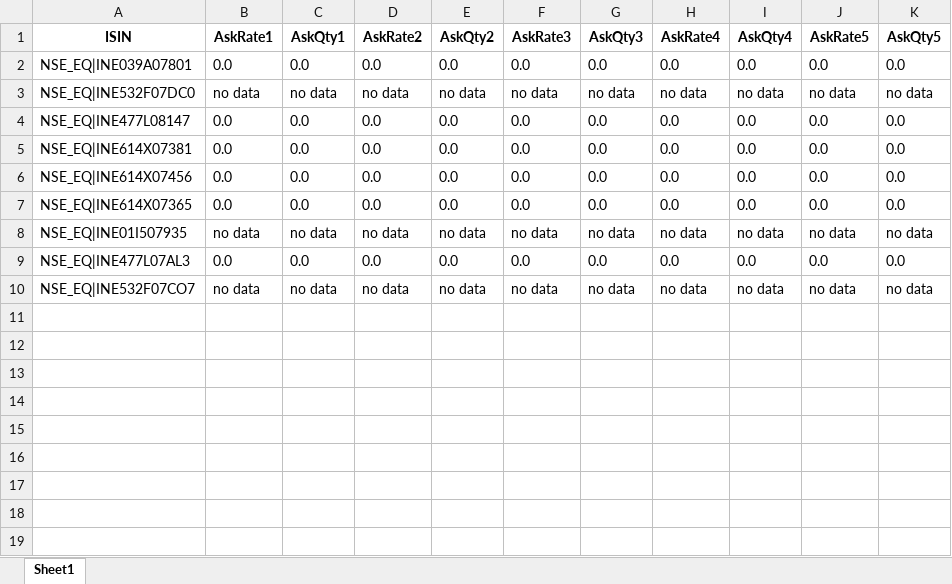
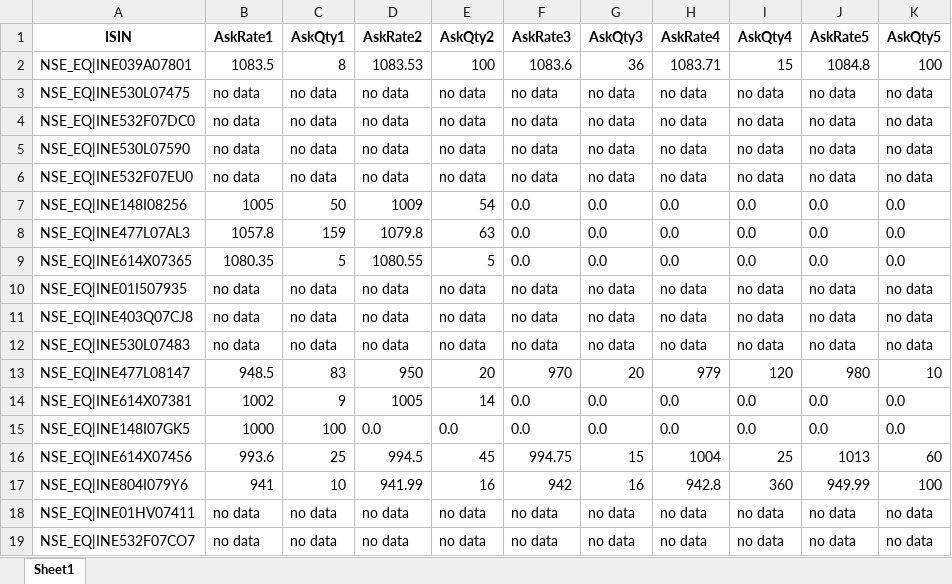
Before and after one commit to navs7/upstoxbaji2, an Excel workbook: bid_ask_quotes.xlsx, sheet Sheet1, drawn as a sheet; values as stored, in another font and other column widths than the file's, no borders; removed rows and columns are numbered as before the commit, all else as after; the diff names each change by its address in the sheet, - before the commit and + after, or states it on an @@ line.

```diff
--- a/bid_ask_quotes.xlsx (sheet Sheet1)
+++ b/bid_ask_quotes.xlsx (sheet Sheet1)
-B2 (AskRate1): 0.0
+B2 (AskRate1): 1083.5
-C2 (AskQty1): 0.0
+C2 (AskQty1): 8
-D2 (AskRate2): 0.0
+D2 (AskRate2): 1083.53
-E2 (AskQty2): 0.0
+E2 (AskQty2): 100
-F2 (AskRate3): 0.0
+F2 (AskRate3): 1083.6
-G2 (AskQty3): 0.0
+G2 (AskQty3): 36
-H2 (AskRate4): 0.0
+H2 (AskRate4): 1083.71
-I2 (AskQty4): 0.0
+I2 (AskQty4): 15
-J2 (AskRate5): 0.0
+J2 (AskRate5): 1084.8
-K2 (AskQty5): 0.0
+K2 (AskQty5): 100
+row 3: NSE_EQ|INE530L07475 | no data | no data | no data | no data | no data | no data | no data | no data | no data | no data
-row 4: NSE_EQ|INE477L08147 | 0.0 | 0.0 | 0.0 | 0.0 | 0.0 | 0.0 | 0.0 | 0.0 | 0.0 | 0.0
+row 5: NSE_EQ|INE530L07590 | no data | no data | no data | no data | no data | no data | no data | no data | no data | no data
+row 6: NSE_EQ|INE532F07EU0 | no data | no data | no data | no data | no data | no data | no data | no data | no data | no data
-A7 (ISIN): NSE_EQ|INE614X07381
+A7 (ISIN): NSE_EQ|INE148I08256
-B7 (AskRate1): 0.0
+B7 (AskRate1): 1005
-C7 (AskQty1): 0.0
+C7 (AskQty1): 50
-D7 (AskRate2): 0.0
+D7 (AskRate2): 1009
-E7 (AskQty2): 0.0
+E7 (AskQty2): 54
-A8 (ISIN): NSE_EQ|INE614X07456
+A8 (ISIN): NSE_EQ|INE477L07AL3
-B8 (AskRate1): 0.0
+B8 (AskRate1): 1057.8
-C8 (AskQty1): 0.0
+C8 (AskQty1): 159
-D8 (AskRate2): 0.0
+D8 (AskRate2): 1079.8
-E8 (AskQty2): 0.0
+E8 (AskQty2): 63
-B9 (AskRate1): 0.0
+B9 (AskRate1): 1080.35
-C9 (AskQty1): 0.0
+C9 (AskQty1): 5
-D9 (AskRate2): 0.0
+D9 (AskRate2): 1080.55
-E9 (AskQty2): 0.0
+E9 (AskQty2): 5
+row 11: NSE_EQ|INE403Q07CJ8 | no data | no data | no data | no data | no data | no data | no data | no data | no data | no data
+row 12: NSE_EQ|INE530L07483 | no data | no data | no data | no data | no data | no data | no data | no data | no data | no data
+row 13: NSE_EQ|INE477L08147 | 948.5 | 83 | 950 | 20 | 970 | 20 | 979 | 120 | 980 | 10
+row 14: NSE_EQ|INE614X07381 | 1002 | 9 | 1005 | 14 | 0.0 | 0.0 | 0.0 | 0.0 | 0.0 | 0.0
-A15 (ISIN): NSE_EQ|INE477L07AL3
+A15 (ISIN): NSE_EQ|INE148I07GK5
-B15 (AskRate1): 0.0
+B15 (AskRate1): 1000
-C15 (AskQty1): 0.0
+C15 (AskQty1): 100
+row 16: NSE_EQ|INE614X07456 | 993.6 | 25 | 994.5 | 45 | 994.75 | 15 | 1004 | 25 | 1013 | 60
+row 17: NSE_EQ|INE804I079Y6 | 941 | 10 | 941.99 | 16 | 942 | 16 | 942.8 | 360 | 949.99 | 100
+row 18: NSE_EQ|INE01HV07411 | no data | no data | no data | no data | no data | no data | no data | no data | no data | no data
```
Also changed, not shown: 4 other files.
